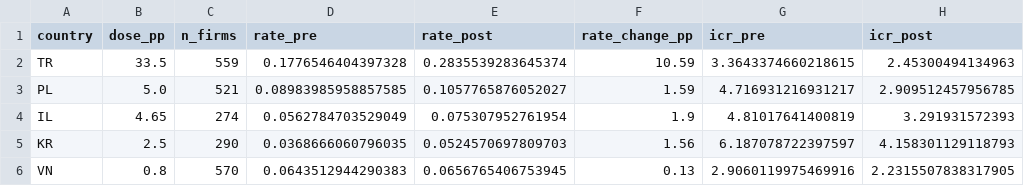
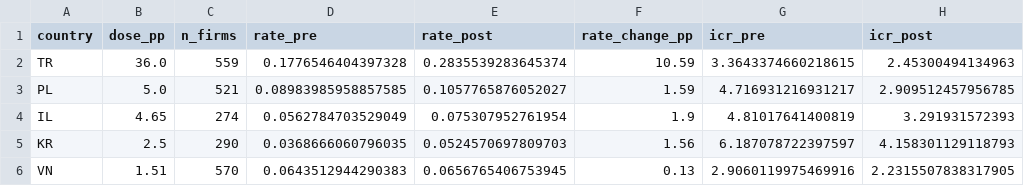
Before and after one commit to vinhqdang/A-Comparative-Study-of-Floating-Rate-Debt-Exposure-in-Vietnam-and-Turkey, a CSV file: results/dose_response.csv, drawn as a sheet.

Commit message:
Recalculate dose-response with the true 2024 CBRT peak; drop EMR, revert to BIR
Correction (per reviewer committee finding, independently verified against
BIS's monthly series, not just year-end readings): CBRT held 50.0% from
March through November 2024, cutting to 47.5% only in December. Every
number built on the year-end-only figure was wrong:

- Türkiye's dose (end-2021 to true peak): 33.50 -> 36.00pp
- Vietnam's dose recomputed on the same documented convention (lending
  rate, end-2021 to true 2022+ max): 0.80 -> 1.51pp (the old 0.80 had no
  derivation trail anywhere in the repository)
- Poland/Israel/Korea unaffected -- verified their true peaks coincide
  with year-end readings, confirmed against BIS monthly data
- Dose-response correlation: r=0.996 -> r=0.995 (materially unchanged)
- Pass-through: 38.5pp/13.4pp/~35% -> 41.0pp/13.4pp/~33% (using the true
  peak as numerator)
- Pooled exposure x dose interaction table: coefficients and p-values
  updated to match the corrected dose values; conclusions unchanged
  (still null on distress/profitability, significant only on price)
- Found and fixed two further stale figures while verifying this section:
  a Vietnam pass-through paragraph citing coverage figures (3.11/2.05/2.70)
  that matched no computation at any window, and a separate claim of VN's
  '2.05' coverage minimum where the correct value is 1.96 -- both traced
  to the same superseded computation
- Added an explanatory note to the price-validation table distinguishing
  the year-end reading (shown for path consistency) from the true peak
  used wherever pass-through is quantified
- Regenerated the dose-response figure; fixed label overlap introduced by
  Vietnam's corrected (larger) dose value

Journal retarget: dropped Emerging Markets Review (submission fee) and
reverted to Borsa Istanbul Review, which Elsevier's own policy page
confirms has zero author-side fees (APC covered by Borsa Istanbul for
every article). Reverted: journal macro, double-anonymized manuscript
(author info back to title page only), cover letter (BIR-specific framing,
Şengül & Çinko as 'this journal's own paper').

47 pages, 0 errors, 0 undefined references, verified free of both EMR
remnants and identity leakage.

```diff
--- a/results/dose_response.csv
+++ b/results/dose_response.csv
@@ -1,3 +1,3 @@
 country,dose_pp,n_firms,rate_pre,rate_post,rate_change_pp,icr_pre,icr_post
-TR,33.5,559,0.1776546404397328,0.2835539283645374,10.59,3.3643374660218615,2.45300494134963
+TR,36.0,559,0.1776546404397328,0.2835539283645374,10.59,3.3643374660218615,2.45300494134963
 PL,5.0,521,0.08983985958857585,0.1057765876052027,1.59,4.716931216931217,2.909512457956785
@@ -5,2 +5,2 @@ IL,4.65,274,0.0562784703529049,0.075307952761954,1.9,4.81017641400819,3.29193157
 KR,2.5,290,0.0368666060796035,0.0524570697809703,1.56,6.187078722397597,4.158301129118793
-VN,0.8,570,0.0643512944290383,0.0656765406753945,0.13,2.9060119975469916,2.2315507838317905
+VN,1.51,570,0.0643512944290383,0.0656765406753945,0.13,2.9060119975469916,2.2315507838317905
```
Also changed, not shown: results/dose_exposure_gradient.csv, 11 other files.
